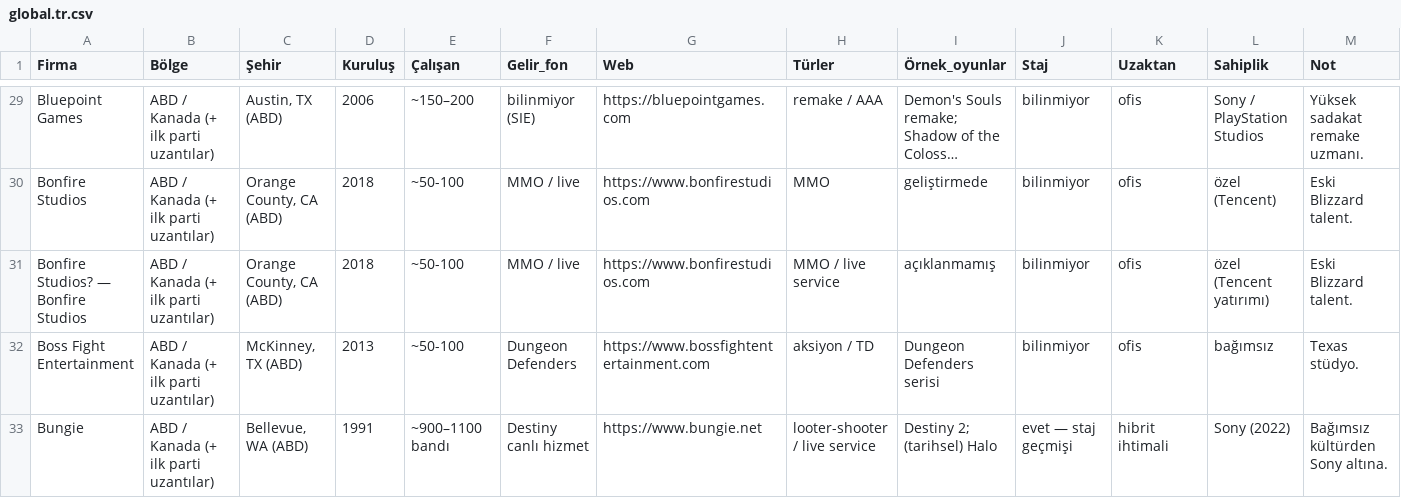
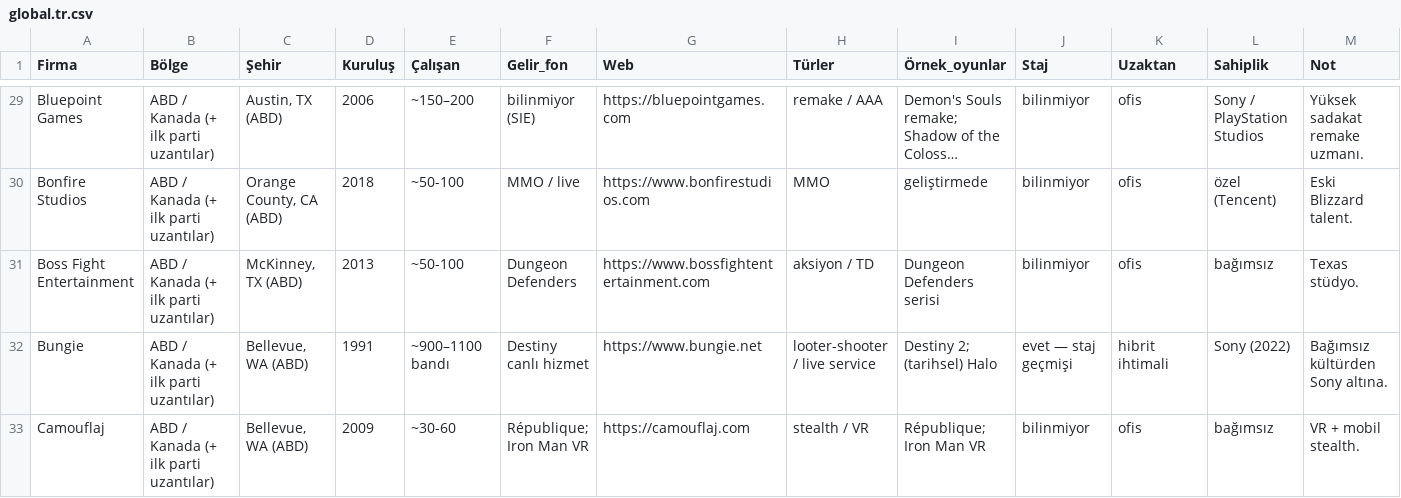
Before and after one commit to gusanmaz/game-companies-atlas, a CSV file: catalogue/global.tr.csv, drawn as a sheet; only a part is shown, gaps mark what is left out; the shorter side is filled out with more unchanged rows; long unchanged cells end in …; the diff covers the shown part only; the diff names each change by its address in the sheet, - before the commit and + after, or states it on an @@ line.

```diff
--- a/catalogue/global.tr.csv
+++ b/catalogue/global.tr.csv
-row 31: Bonfire Studios? — Bonfire Studios | ABD / Kanada (+ ilk parti uzantılar) | Orange County, CA (ABD) | 2018 | ~50-100 | MMO / live | https://www.bonfirestudios.com | MMO / live service | açıklanmamış | bilinmiyor | ofis | özel (Tencent yatırımı) | Eski Blizzard talent.
```
Also changed, not shown: 1 removed row and 8 edited cells elsewhere in this file, catalogue/turkey.en.csv, catalogue/turkey.tr.csv, 16 other files.
